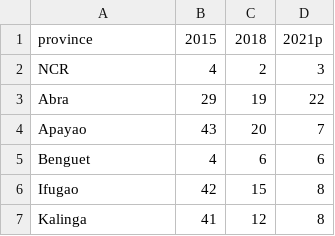
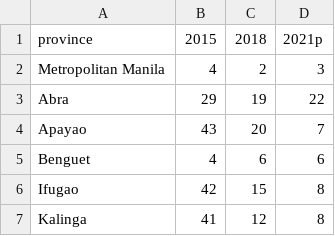
Before and after one commit to Pr0gr4m3/Dataset, a CSV file: Poverty2.csv, drawn as a sheet; only a part is shown.

Commit message:
Add files via upload

```diff
--- a/Poverty2.csv
+++ b/Poverty2.csv
@@ -1,3 +1,3 @@
 province,2015,2018,2021p
-NCR,4,2,3
+Metropolitan Manila,4,2,3
 Abra,29,19,22
```
